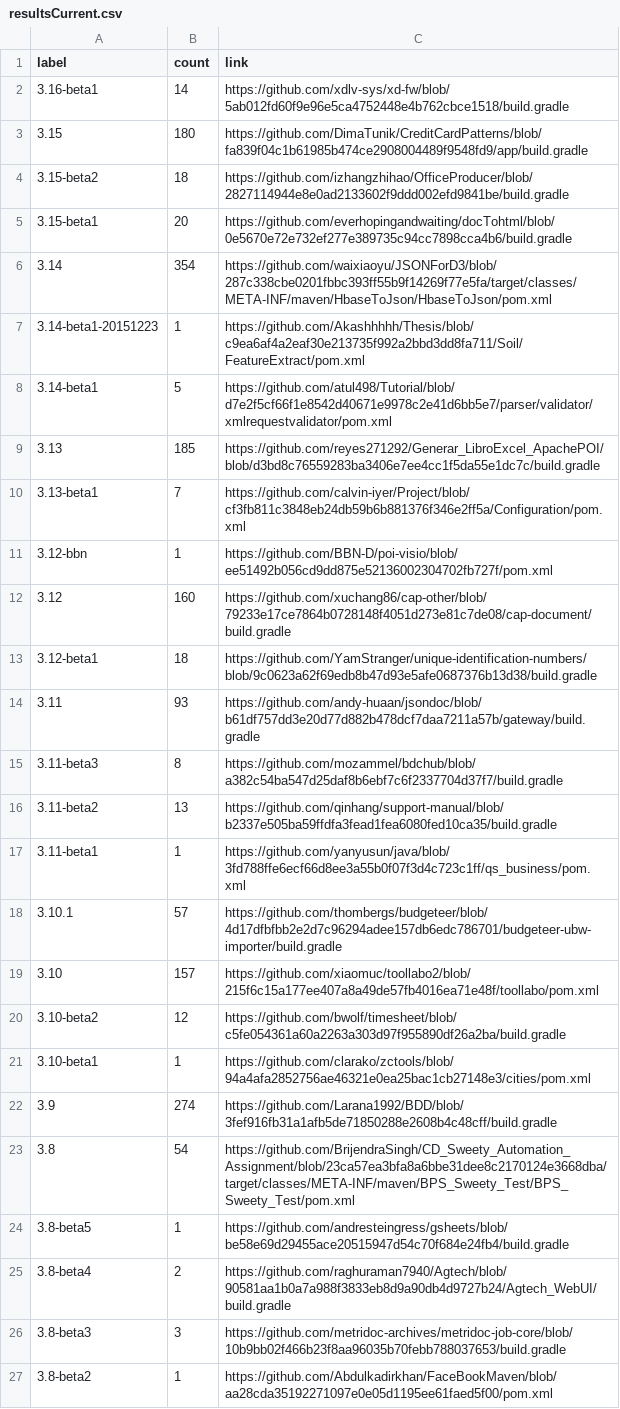
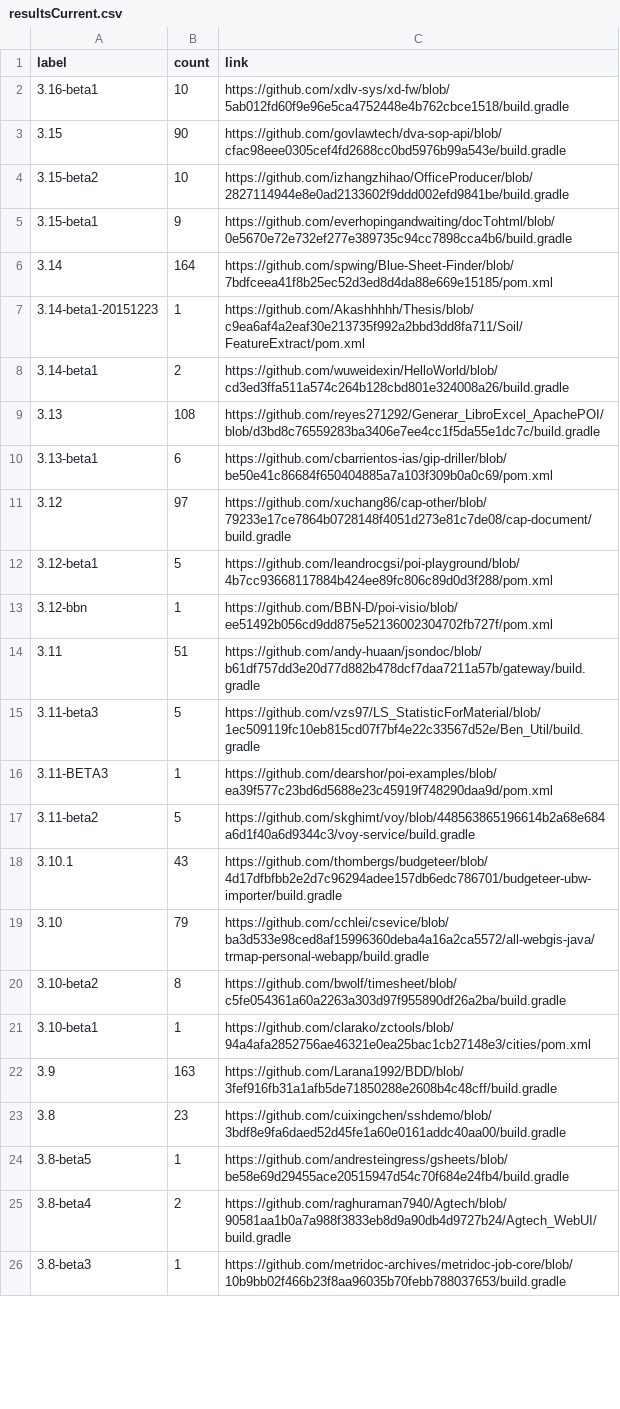
Before and after one commit to centic9/github-version-statistics, a CSV file: docs/resultsCurrent.csv, drawn as a sheet; only a part is shown; the diff covers the shown part only.

Commit message:
Add daily results

```diff
--- a/docs/resultsCurrent.csv
+++ b/docs/resultsCurrent.csv
@@ -1,27 +1,26 @@
 label,count,link
-3.16-beta1,14,https://github.com/xdlv-sys/xd-fw/blob/5ab012fd60f9e96e5ca4752448e4b762cbce1518/build.gradle
-3.15,180,https://github.com/DimaTunik/CreditCardPatterns/blob/fa839f04c1b61985b474ce2908004489f9548fd9/app/build.gradle
-3.15-beta2,18,https://github.com/izhangzhihao/OfficeProducer/blob/2827114944e8e0ad2133602f9ddd002efd9841be/build.gradle
-3.15-beta1,20,https://github.com/everhopingandwaiting/docTohtml/blob/0e5670e72e732ef277e389735c94cc7898cca4b6/build.gradle
-3.14,354,https://github.com/waixiaoyu/JSONForD3/blob/287c338cbe0201fbbc393ff55b9f14269f77e5fa/target/classes/META-INF/maven/HbaseToJson/HbaseToJson/pom.xml
+3.16-beta1,10,https://github.com/xdlv-sys/xd-fw/blob/5ab012fd60f9e96e5ca4752448e4b762cbce1518/build.gradle
+3.15,90,https://github.com/govlawtech/dva-sop-api/blob/cfac98eee0305cef4fd2688cc0bd5976b99a543e/build.gradle
+3.15-beta2,10,https://github.com/izhangzhihao/OfficeProducer/blob/2827114944e8e0ad2133602f9ddd002efd9841be/build.gradle
+3.15-beta1,9,https://github.com/everhopingandwaiting/docTohtml/blob/0e5670e72e732ef277e389735c94cc7898cca4b6/build.gradle
+3.14,164,https://github.com/spwing/Blue-Sheet-Finder/blob/7bdfceea41f8b25ec52d3ed8d4da88e669e15185/pom.xml
 3.14-beta1-20151223,1,https://github.com/Akashhhhh/Thesis/blob/c9ea6af4a2eaf30e213735f992a2bbd3dd8fa711/Soil/FeatureExtract/pom.xml
-3.14-beta1,5,https://github.com/atul498/Tutorial/blob/d7e2f5cf66f1e8542d40671e9978c2e41d6bb5e7/parser/validator/xmlrequestvalidator/pom.xml
-3.13,185,https://github.com/reyes271292/Generar_LibroExcel_ApachePOI/blob/d3bd8c76559283ba3406e7ee4cc1f5da55e1dc7c/build.gradle
-3.13-beta1,7,https://github.com/calvin-iyer/Project/blob/cf3fb811c3848eb24db59b6b881376f346e2ff5a/Configuration/pom.xml
+3.14-beta1,2,https://github.com/wuweidexin/HelloWorld/blob/cd3ed3ffa511a574c264b128cbd801e324008a26/build.gradle
+3.13,108,https://github.com/reyes271292/Generar_LibroExcel_ApachePOI/blob/d3bd8c76559283ba3406e7ee4cc1f5da55e1dc7c/build.gradle
+3.13-beta1,6,https://github.com/cbarrientos-ias/gip-driller/blob/be50e41c86684f650404885a7a103f309b0a0c69/pom.xml
+3.12,97,https://github.com/xuchang86/cap-other/blob/79233e17ce7864b0728148f4051d273e81c7de08/cap-document/build.gradle
+3.12-beta1,5,https://github.com/leandrocgsi/poi-playground/blob/4b7cc93668117884b424ee89fc806c89d0d3f288/pom.xml
 3.12-bbn,1,https://github.com/BBN-D/poi-visio/blob/ee51492b056cd9dd875e52136002304702fb727f/pom.xml
-3.12,160,https://github.com/xuchang86/cap-other/blob/79233e17ce7864b0728148f4051d273e81c7de08/cap-document/build.gradle
-3.12-beta1,18,https://github.com/YamStranger/unique-identification-numbers/blob/9c0623a62f69edb8b47d93e5afe0687376b13d38/build.gradle
-3.11,93,https://github.com/andy-huaan/jsondoc/blob/b61df757dd3e20d77d882b478dcf7daa7211a57b/gateway/build.gradle
-3.11-beta3,8,https://github.com/mozammel/bdchub/blob/a382c54ba547d25daf8b6ebf7c6f2337704d37f7/build.gradle
-3.11-beta2,13,https://github.com/qinhang/support-manual/blob/b2337e505ba59ffdfa3fead1fea6080fed10ca35/build.gradle
-3.11-beta1,1,https://github.com/yanyusun/java/blob/3fd788ffe6ecf66d8ee3a55b0f07f3d4c723c1ff/qs_business/pom.xml
-3.10.1,57,https://github.com/thombergs/budgeteer/blob/4d17dfbfbb2e2d7c96294adee157db6edc786701/budgeteer-ubw-importer/build.gradle
-3.10,157,https://github.com/xiaomuc/toollabo2/blob/215f6c15a177ee407a8a49de57fb4016ea71e48f/toollabo/pom.xml
-3.10-beta2,12,https://github.com/bwolf/timesheet/blob/c5fe054361a60a2263a303d97f955890df26a2ba/build.gradle
+3.11,51,https://github.com/andy-huaan/jsondoc/blob/b61df757dd3e20d77d882b478dcf7daa7211a57b/gateway/build.gradle
+3.11-beta3,5,https://github.com/vzs97/LS_StatisticForMaterial/blob/1ec509119fc10eb815cd07f7bf4e22c33567d52e/Ben_Util/build.gradle
+3.11-BETA3,1,https://github.com/dearshor/poi-examples/blob/ea39f577c23bd6d5688e23c45919f748290daa9d/pom.xml
+3.11-beta2,5,https://github.com/skghimt/voy/blob/448563865196614b2a68e684a6d1f40a6d9344c3/voy-service/build.gradle
+3.10.1,43,https://github.com/thombergs/budgeteer/blob/4d17dfbfbb2e2d7c96294adee157db6edc786701/budgeteer-ubw-importer/build.gradle
+3.10,79,https://github.com/cchlei/csevice/blob/ba3d533e98ced8af15996360deba4a16a2ca5572/all-webgis-java/trmap-personal-webapp/build.gradle
+3.10-beta2,8,https://github.com/bwolf/timesheet/blob/c5fe054361a60a2263a303d97f955890df26a2ba/build.gradle
 3.10-beta1,1,https://github.com/clarako/zctools/blob/94a4afa2852756ae46321e0ea25bac1cb27148e3/cities/pom.xml
-3.9,274,https://github.com/Larana1992/BDD/blob/3fef916fb31a1afb5de71850288e2608b4c48cff/build.gradle
-3.8,54,https://github.com/BrijendraSingh/CD_Sweety_Automation_Assignment/blob/23ca57ea3bfa8a6bbe31dee8c2170124e3668dba/target/classes/META-INF/maven/BPS_Sweety_Test/BPS_Sweety_Test/pom.xml
+3.9,163,https://github.com/Larana1992/BDD/blob/3fef916fb31a1afb5de71850288e2608b4c48cff/build.gradle
+3.8,23,https://github.com/cuixingchen/sshdemo/blob/3bdf8e9fa6daed52d45fe1a60e0161addc40aa00/build.gradle
 3.8-beta5,1,https://github.com/andresteingress/gsheets/blob/be58e69d29455ace20515947d54c70f684e24fb4/build.gradle
 3.8-beta4,2,https://github.com/raghuraman7940/Agtech/blob/90581aa1b0a7a988f3833eb8d9a90db4d9727b24/Agtech_WebUI/build.gradle
-3.8-beta3,3,https://github.com/metridoc-archives/metridoc-job-core/blob/10b9bb02f466b23f8aa96035b70febb788037653/build.gradle
-3.8-beta2,1,https://github.com/Abdulkadirkhan/FaceBookMaven/blob/aa28cda35192271097e0e05d1195ee61faed5f00/pom.xml
+3.8-beta3,1,https://github.com/metridoc-archives/metridoc-job-core/blob/10b9bb02f466b23f8aa96035b70febb788037653/build.gradle
```
Also changed, not shown: 3 removed rows and 6 edited cells elsewhere in this file, docs/_data/versionChanges.csv, docs/resultsAll.csv, 2 other files.
